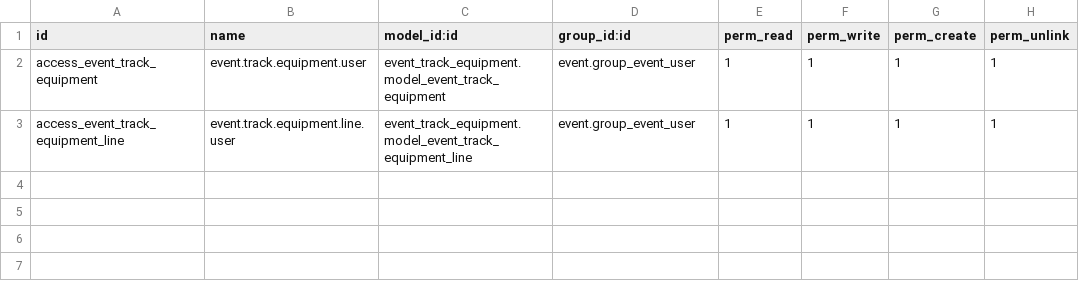
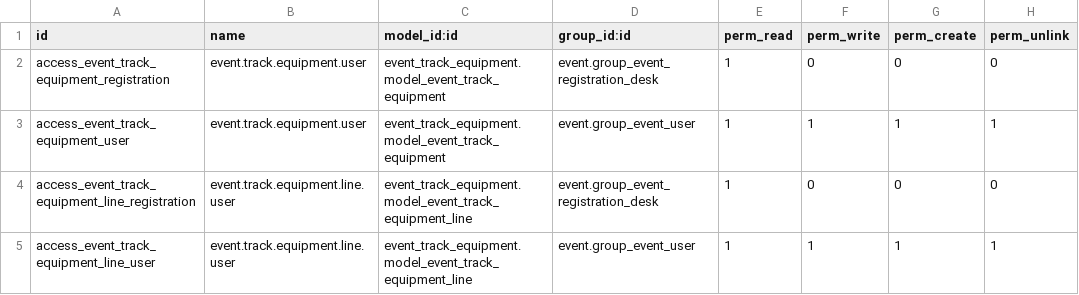
Before and after one commit to OCA/event, a CSV file: event_track_equipment/security/ir.model.access.csv, drawn as a sheet.

Commit message:
[ADD] e_track_equipment: set permission for other groups

```diff
--- a/event_track_equipment/security/ir.model.access.csv
+++ b/event_track_equipment/security/ir.model.access.csv
@@ -1,3 +1,5 @@
 id,name,model_id:id,group_id:id,perm_read,perm_write,perm_create,perm_unlink
-access_event_track_equipment,event.track.equipment.user,event_track_equipment.model_event_track_equipment,event.group_event_user,1,1,1,1
-access_event_track_equipment_line,event.track.equipment.line.user,event_track_equipment.model_event_track_equipment_line,event.group_event_user,1,1,1,1
+access_event_track_equipment_registration,event.track.equipment.user,event_track_equipment.model_event_track_equipment,event.group_event_registration_desk,1,0,0,0
+access_event_track_equipment_user,event.track.equipment.user,event_track_equipment.model_event_track_equipment,event.group_event_user,1,1,1,1
+access_event_track_equipment_line_registration,event.track.equipment.line.user,event_track_equipment.model_event_track_equipment_line,event.group_event_registration_desk,1,0,0,0
+access_event_track_equipment_line_user,event.track.equipment.line.user,event_track_equipment.model_event_track_equipment_line,event.group_event_user,1,1,1,1
```
